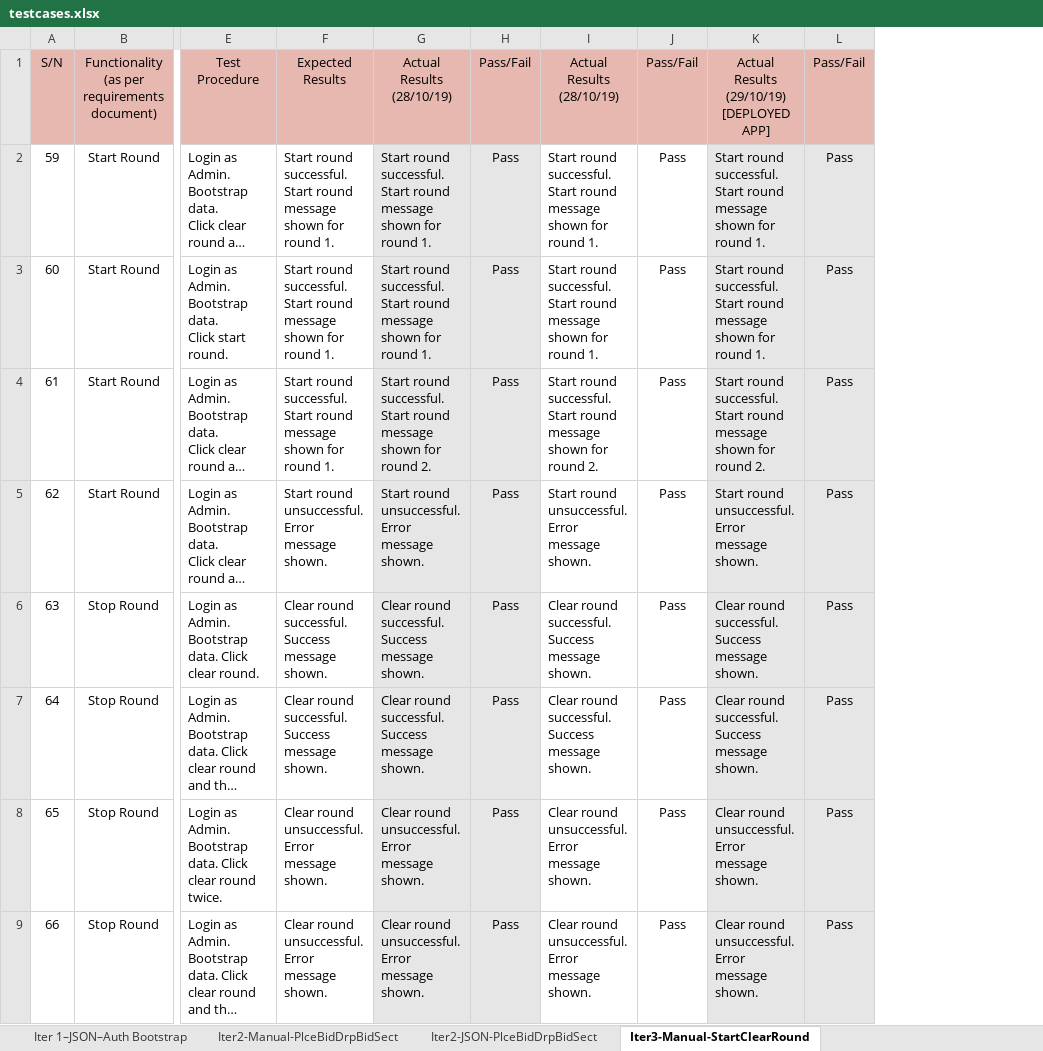
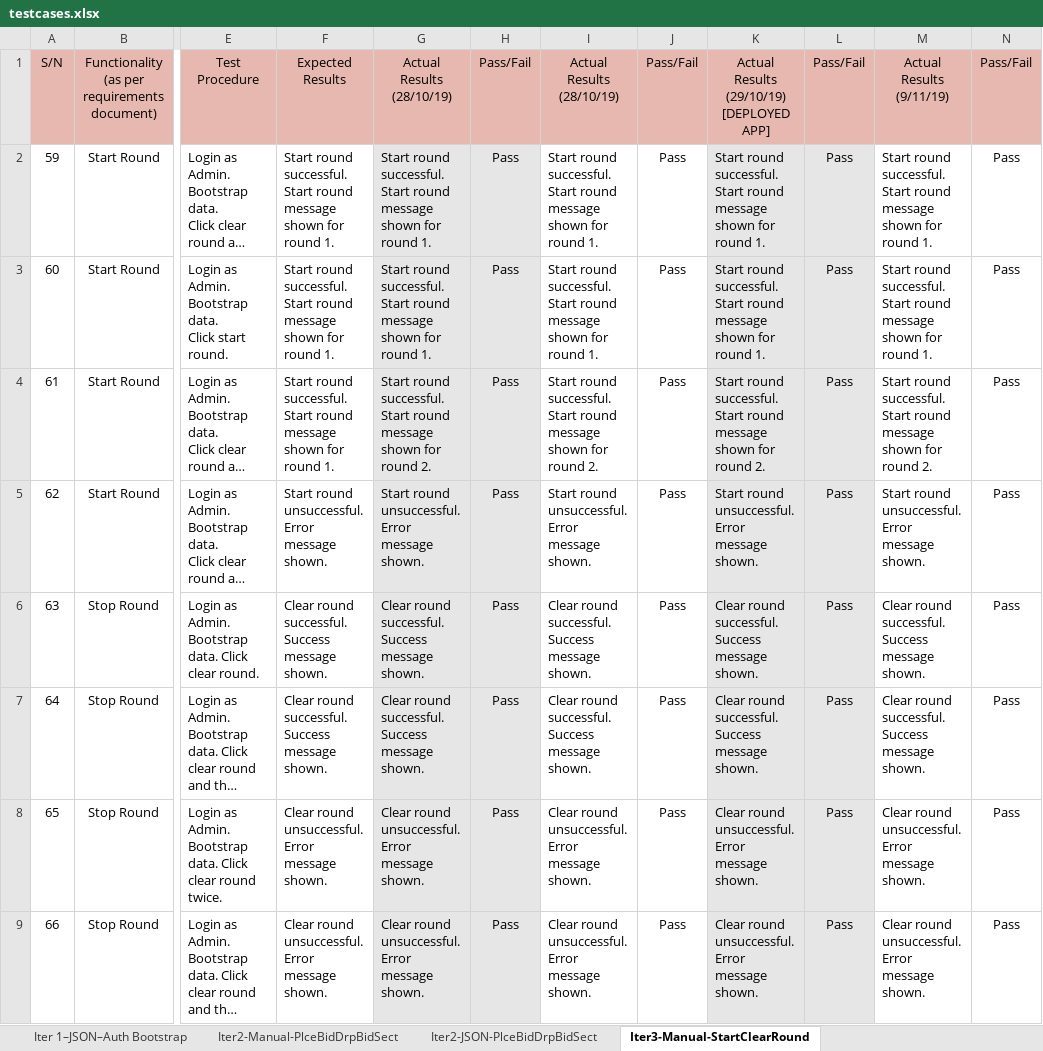
Before and after one commit to weichen-0/Bidding-Online-System, an Excel workbook: testing/testcases.xlsx, sheet Iter3-Manual-StartClearRound, drawn as a sheet; only a part is shown, gaps mark what is left out; long unchanged cells end in …; values as stored, in another font and other column widths than the file's, no borders; the diff names each change by its address in the sheet, - before the commit and + after, or states it on an @@ line.

```diff
--- a/testing/testcases.xlsx (sheet Iter3-Manual-StartClearRound)
+++ b/testing/testcases.xlsx (sheet Iter3-Manual-StartClearRound)
+column M, rows 1-9: Actual Results (9/11/19) | Start round successful. Start round message shown for round 1. | Start round successful. Start round message shown for round 1. | Start round successful. Start round message shown for round 2. | Start round unsuccessful. Error message shown. | Clear round successful. Success message shown. | Clear round successful. Success message shown. | Clear round unsuccessful. Error message shown. | Clear round unsuccessful. Error message shown.
+column N, rows 1-9: Pass/Fail | Pass | Pass | Pass | Pass | Pass | Pass | Pass | Pass
```
Also changed, not shown: sheet Iter 1-Manual-Login Bootstrap, sheet Iter3-JSON-StartClearRoundDumps, sheet Iter2-JSON-PlceBidDrpBidSect, sheet Iter 1–JSON–Auth Bootstrap, sheet Iter2-Manual-PlceBidDrpBidSect, sheet UAT-JSON, 6 more sheets, 1 other file.
